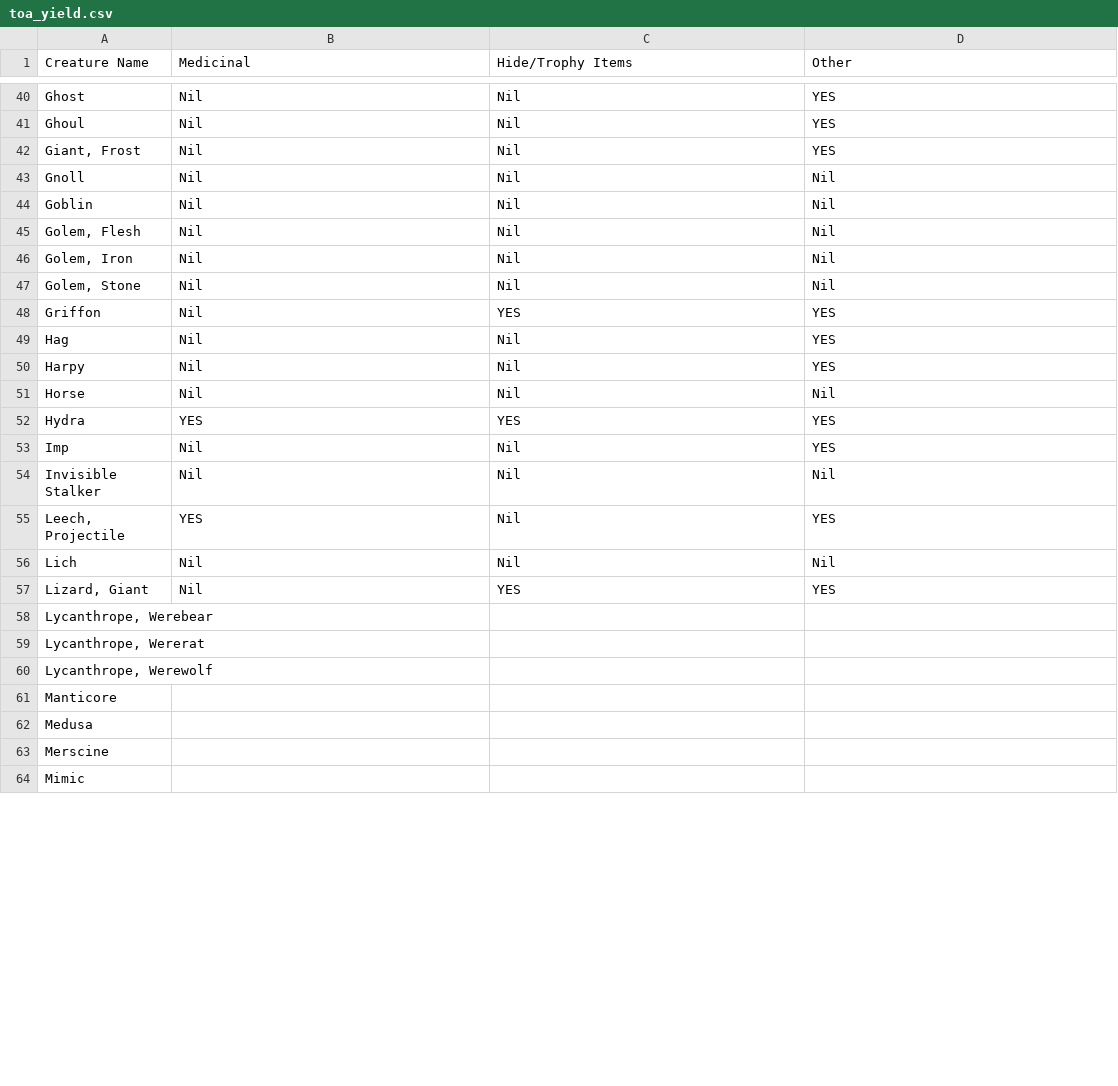
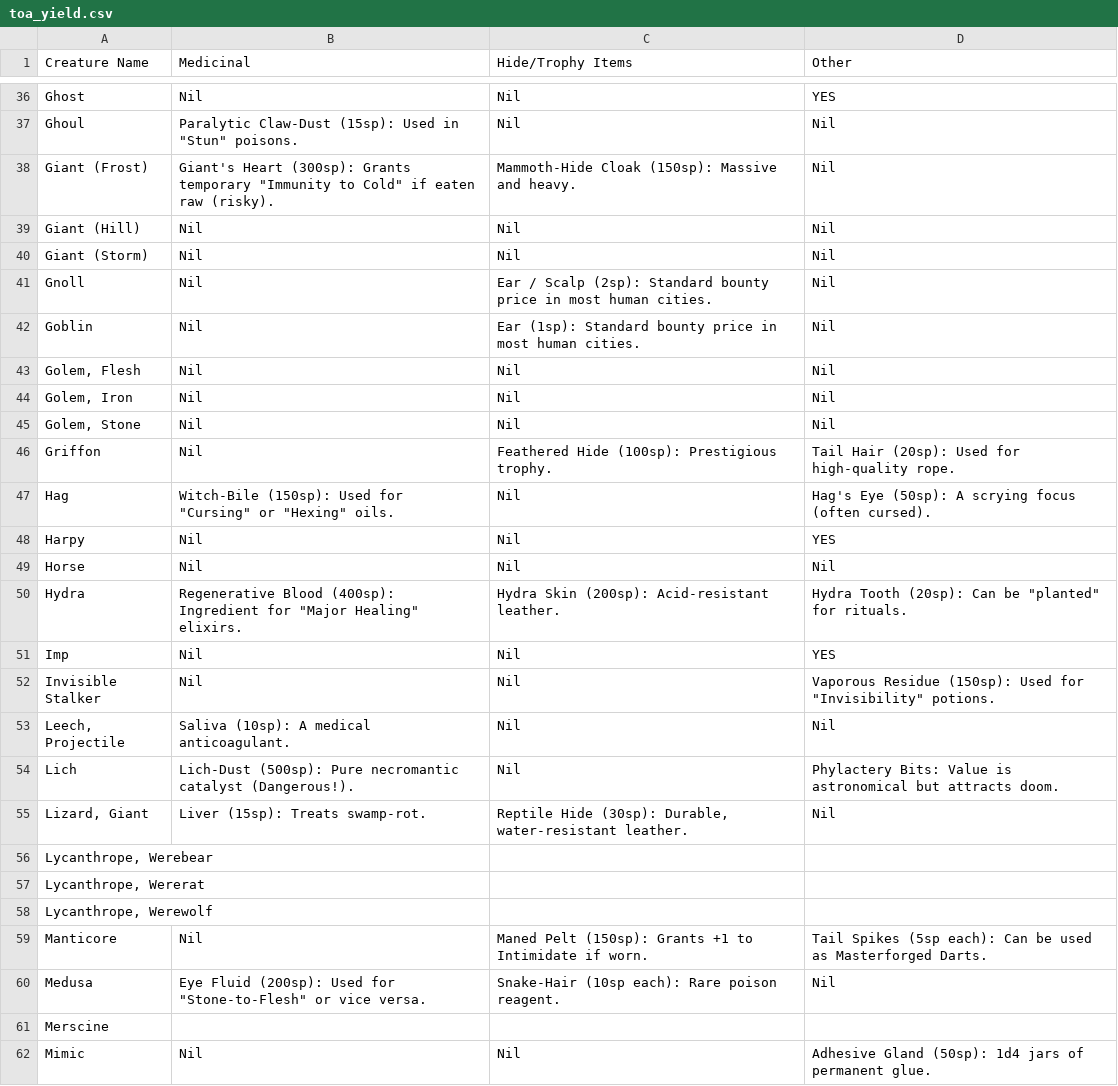
Before and after one commit to RoxvilleRooster/savagery, a CSV file: modules/bestiary/examples/toa_yield.csv, drawn as a sheet; only a part is shown, gaps mark what is left out; addresses are those after the commit; the diff covers the shown part only; the diff names each change by its address in the sheet, - before the commit and + after, or states it on an @@ line.

```diff
--- a/modules/bestiary/examples/toa_yield.csv
+++ b/modules/bestiary/examples/toa_yield.csv
-B37 (Medicinal): Nil
+B37 (Medicinal): Paralytic Claw-Dust (15sp): Used in "Stun" poisons.
-D37 (Other): YES
+D37 (Other): Nil
+row 38: Giant (Frost) | Giant's Heart (300sp): Grants temporary "Immunity to Cold" if eaten raw (risky). | Mammoth-Hide Cloak (150sp): Massive and heavy. | Nil
+row 39: Giant (Hill) | Nil | Nil | Nil
-A40 (Creature Name): Giant, Frost
+A40 (Creature Name): Giant (Storm)
-D40 (Other): YES
+D40 (Other): Nil
-C41 (Hide/Trophy Items): Nil
+C41 (Hide/Trophy Items): Ear / Scalp (2sp): Standard bounty price in most human cities.
-C42 (Hide/Trophy Items): Nil
+C42 (Hide/Trophy Items): Ear (1sp): Standard bounty price in most human cities.
-C46 (Hide/Trophy Items): YES
+C46 (Hide/Trophy Items): Feathered Hide (100sp): Prestigious trophy.
-D46 (Other): YES
+D46 (Other): Tail Hair (20sp): Used for high-quality rope.
-B47 (Medicinal): Nil
+B47 (Medicinal): Witch-Bile (150sp): Used for "Cursing" or "Hexing" oils.
-D47 (Other): YES
+D47 (Other): Hag's Eye (50sp): A scrying focus (often cursed).
-B50 (Medicinal): YES
+B50 (Medicinal): Regenerative Blood (400sp): Ingredient for "Major Healing" elixirs.
-C50 (Hide/Trophy Items): YES
+C50 (Hide/Trophy Items): Hydra Skin (200sp): Acid-resistant leather.
-D50 (Other): YES
+D50 (Other): Hydra Tooth (20sp): Can be "planted" for rituals.
-D52 (Other): Nil
+D52 (Other): Vaporous Residue (150sp): Used for "Invisibility" potions.
-B53 (Medicinal): YES
+B53 (Medicinal): Saliva (10sp): A medical anticoagulant.
-D53 (Other): YES
+D53 (Other): Nil
-B54 (Medicinal): Nil
+B54 (Medicinal): Lich-Dust (500sp): Pure necromantic catalyst (Dangerous!).
-D54 (Other): Nil
+D54 (Other): Phylactery Bits: Value is astronomical but attracts doom.
-B55 (Medicinal): Nil
+B55 (Medicinal): Liver (15sp): Treats swamp-rot.
-C55 (Hide/Trophy Items): YES
+C55 (Hide/Trophy Items): Reptile Hide (30sp): Durable, water-resistant leather.
-D55 (Other): YES
+D55 (Other): Nil
-B59 (Medicinal): (empty)
+B59 (Medicinal): Nil
-C59 (Hide/Trophy Items): (empty)
+C59 (Hide/Trophy Items): Maned Pelt (150sp): Grants +1 to Intimidate if worn.
-D59 (Other): (empty)
+D59 (Other): Tail Spikes (5sp each): Can be used as Masterforged Darts.
-B60 (Medicinal): (empty)
+B60 (Medicinal): Eye Fluid (200sp): Used for "Stone-to-Flesh" or vice versa.
-C60 (Hide/Trophy Items): (empty)
+C60 (Hide/Trophy Items): Snake-Hair (10sp each): Rare poison reagent.
-D60 (Other): (empty)
+D60 (Other): Nil
-B62 (Medicinal): (empty)
+B62 (Medicinal): Nil
-C62 (Hide/Trophy Items): (empty)
+C62 (Hide/Trophy Items): Nil
-D62 (Other): (empty)
+D62 (Other): Adhesive Gland (50sp): 1d4 jars of permanent glue.
```
Also changed, not shown: 11 added rows, 16 removed rows and 73 edited cells elsewhere in this file.
